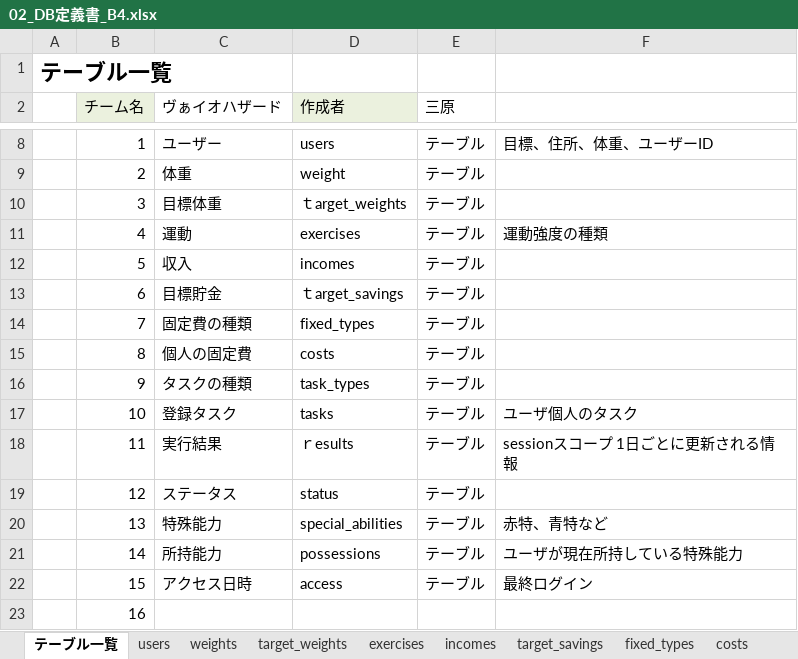
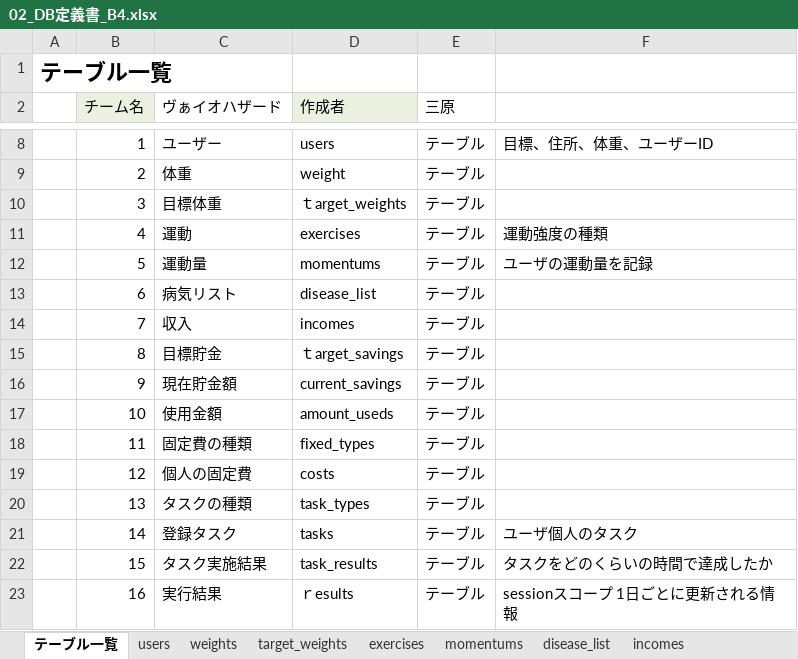
Before and after one commit to plusdojo2024/B4, an Excel workbook: doc/02_外部設計書/02_DB定義書_B4.xlsx, sheet テーブル一覧, drawn as a sheet; only a part is shown, gaps mark what is left out; values as stored, in another font and other column widths than the file's, no borders; the diff covers the shown part only; the diff names each change by its address in the sheet, - before the commit and + after, or states it on an @@ line.

```diff
--- a/doc/02_外部設計書/02_DB定義書_B4.xlsx (sheet テーブル一覧)
+++ b/doc/02_外部設計書/02_DB定義書_B4.xlsx (sheet テーブル一覧)
+sheet tab: momentums
+sheet tab: disease_list
-C12 (ヴぁイオハザード): 収入
+C12 (ヴぁイオハザード): 運動量
-D12 (作成者): incomes
+D12 (作成者): momentums
-F12: (empty)
+F12: ユーザの運動量を記録
-C13 (ヴぁイオハザード): 目標貯金
+C13 (ヴぁイオハザード): 病気リスト
-D13 (作成者): ｔarget_savings
+D13 (作成者): disease_list
-C14 (ヴぁイオハザード): 固定費の種類
+C14 (ヴぁイオハザード): 収入
-D14 (作成者): fixed_types
+D14 (作成者): incomes
-C15 (ヴぁイオハザード): 個人の固定費
+C15 (ヴぁイオハザード): 目標貯金
-D15 (作成者): costs
+D15 (作成者): ｔarget_savings
-C16 (ヴぁイオハザード): タスクの種類
+C16 (ヴぁイオハザード): 現在貯金額
-D16 (作成者): task_types
+D16 (作成者): current_savings
-C17 (ヴぁイオハザード): 登録タスク
+C17 (ヴぁイオハザード): 使用金額
-D17 (作成者): tasks
+D17 (作成者): amount_useds
-F17: ユーザ個人のタスク
+F17: (empty)
-C18 (ヴぁイオハザード): 実行結果
+C18 (ヴぁイオハザード): 固定費の種類
-D18 (作成者): ｒesults
+D18 (作成者): fixed_types
-F18: sessionスコープ 1日ごとに更新される情報
+F18: (empty)
-C19 (ヴぁイオハザード): ステータス
+C19 (ヴぁイオハザード): 個人の固定費
-D19 (作成者): status
+D19 (作成者): costs
-C20 (ヴぁイオハザード): 特殊能力
+C20 (ヴぁイオハザード): タスクの種類
-D20 (作成者): special_abilities
+D20 (作成者): task_types
-F20: 赤特、青特など
+F20: (empty)
-C21 (ヴぁイオハザード): 所持能力
+C21 (ヴぁイオハザード): 登録タスク
-D21 (作成者): possessions
+D21 (作成者): tasks
-F21: ユーザが現在所持している特殊能力
+F21: ユーザ個人のタスク
-C22 (ヴぁイオハザード): アクセス日時
+C22 (ヴぁイオハザード): タスク実施結果
-D22 (作成者): access
+D22 (作成者): task_results
-F22: 最終ログイン
+F22: タスクをどのくらいの時間で達成したか
-C23 (ヴぁイオハザード): (empty)
+C23 (ヴぁイオハザード): 実行結果
-D23 (作成者): (empty)
+D23 (作成者): ｒesults
-E23 (三原): (empty)
+E23 (三原): テーブル
-F23: (empty)
+F23: sessionスコープ 1日ごとに更新される情報
```
Also changed, not shown: 5 added rows and 16 edited cells elsewhere in this sheet, sheet results, sheet target_savings, sheet users, sheet task_types, sheet fixed_types, sheet special_abilities, 2 more sheets, other sheet tabs, formulas that keep their value, 8 other files.
